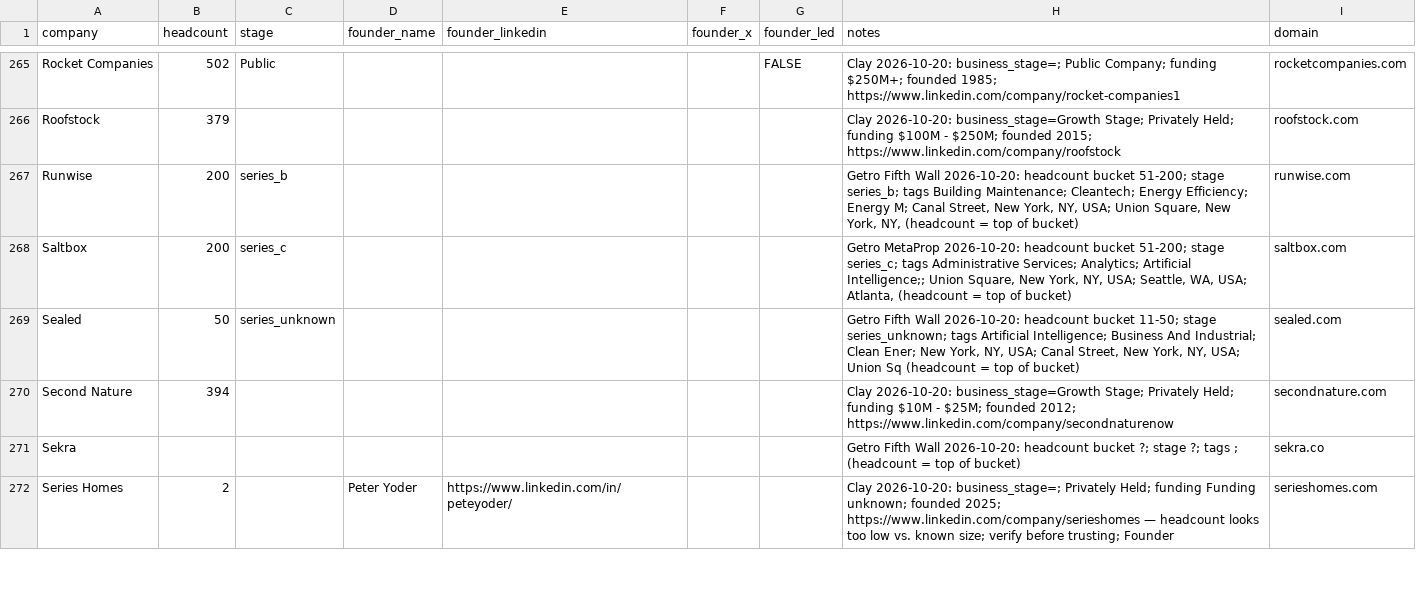
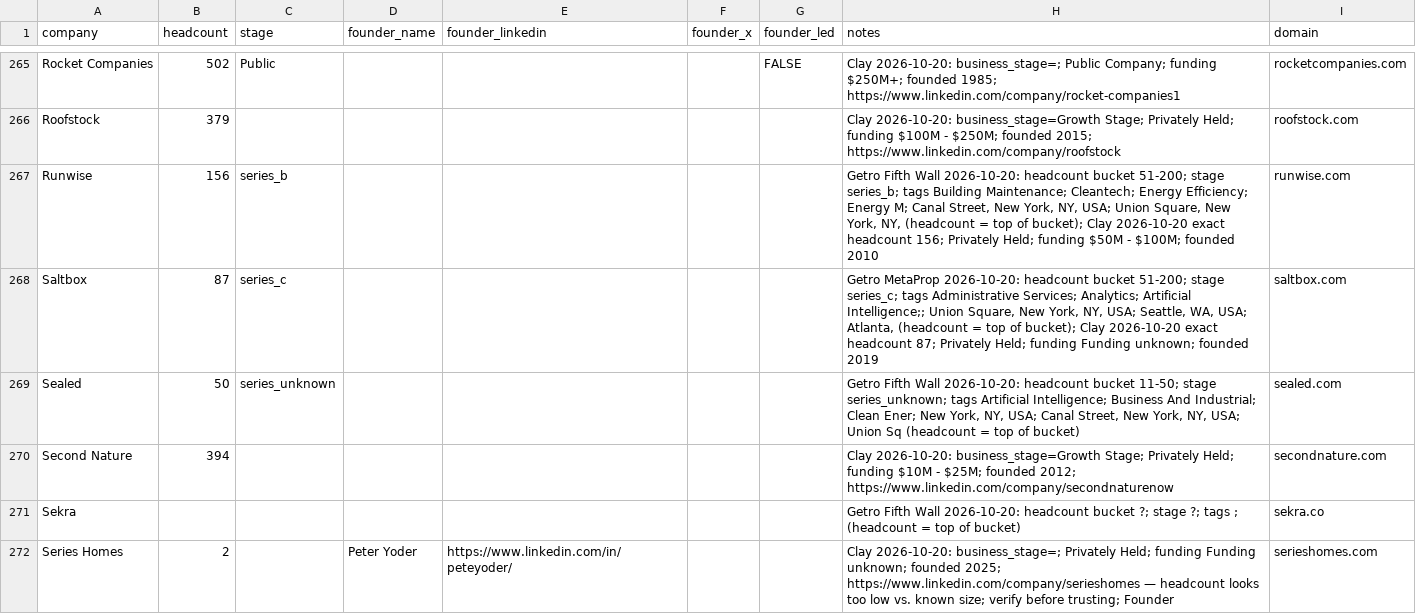
Before and after one commit to eh2homes-dot/syndeo-jobsearch, a CSV file: leads/founders.csv, drawn as a sheet; only a part is shown, gaps mark what is left out; the diff covers the shown part only.

```diff
--- a/leads/founders.csv
+++ b/leads/founders.csv
@@ -266,4 +266,4 @@ Rocket Companies,502,Public,,,,FALSE,Clay 2026-10-20: business_stage=; Public Co
 Roofstock,379,,,,,,Clay 2026-10-20: business_stage=Growth Stage; Privately Held; funding $100M - $250M; founded 2015; https://www.linkedin.com/company/roofstock,roofstock.com
-Runwise,200,series_b,,,,,"Getro Fifth Wall 2026-10-20: headcount bucket 51-200; stage series_b; tags Building Maintenance; Cleantech; Energy Efficiency; Energy M; Canal Street, New York, NY, USA; Union Square, New York, NY, (headcount = top of bucket)",runwise.com
-Saltbox,200,series_c,,,,,"Getro MetaProp 2026-10-20: headcount bucket 51-200; stage series_c; tags Administrative Services; Analytics; Artificial Intelligence;; Union Square, New York, NY, USA; Seattle, WA, USA; Atlanta,  (headcount = top of bucket)",saltbox.com
+Runwise,156,series_b,,,,,"Getro Fifth Wall 2026-10-20: headcount bucket 51-200; stage series_b; tags Building Maintenance; Cleantech; Energy Efficiency; Energy M; Canal Street, New York, NY, USA; Union Square, New York, NY, (headcount = top of bucket); Clay 2026-10-20 exact headcount 156; Privately Held; funding $50M - $100M; founded 2010",runwise.com
+Saltbox,87,series_c,,,,,"Getro MetaProp 2026-10-20: headcount bucket 51-200; stage series_c; tags Administrative Services; Analytics; Artificial Intelligence;; Union Square, New York, NY, USA; Seattle, WA, USA; Atlanta,  (headcount = top of bucket); Clay 2026-10-20 exact headcount 87; Privately Held; funding Funding unknown; founded 2019",saltbox.com
 Sealed,50,series_unknown,,,,,"Getro Fifth Wall 2026-10-20: headcount bucket 11-50; stage series_unknown; tags Artificial Intelligence; Business And Industrial; Clean Ener; New York, NY, USA; Canal Street, New York, NY, USA; Union Sq (headcount = top of bucket)",sealed.com
```
Also changed, not shown: 113 edited cells elsewhere in this file, 1 other file.
